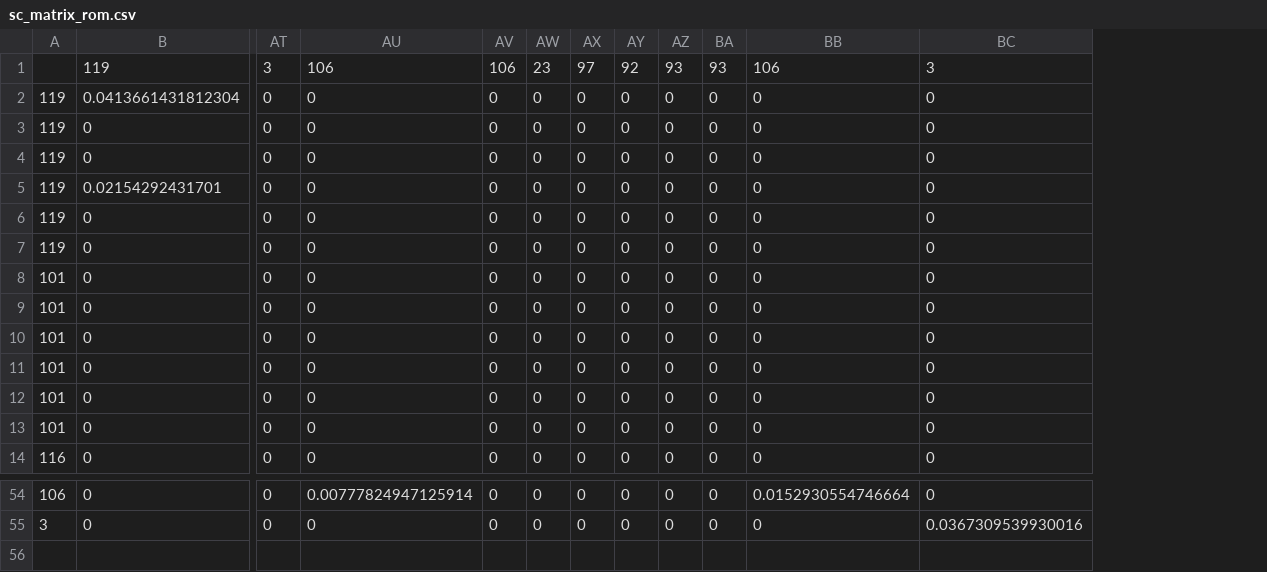
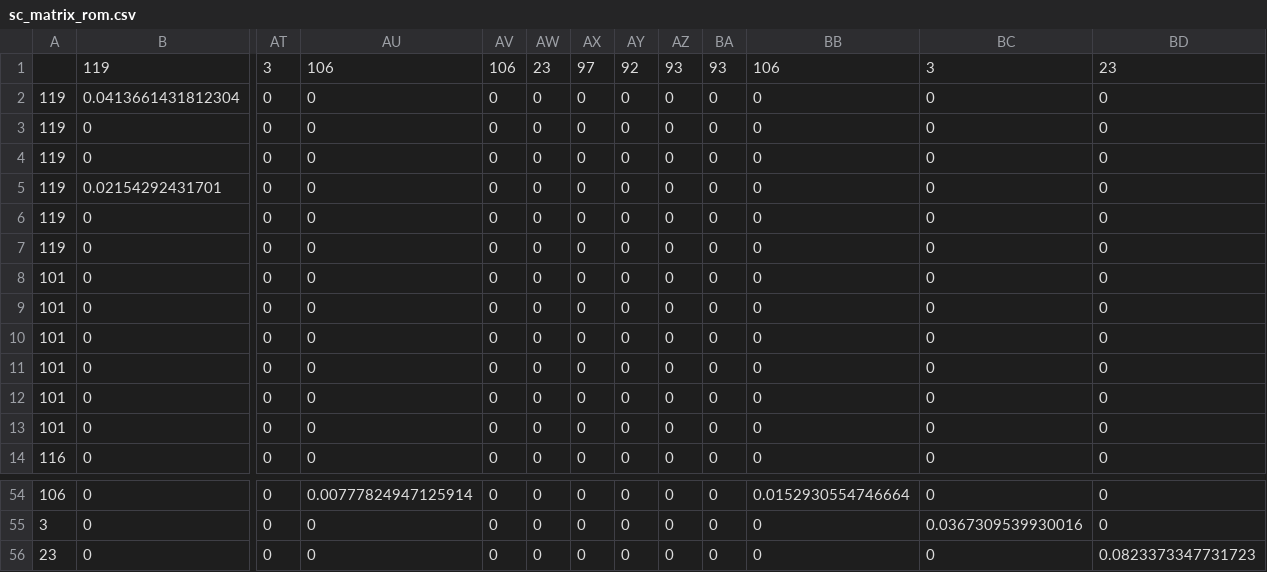
Before and after one commit to essierodgers/diving-meta-analysis, a CSV file: output_matrices/sc_matrix_rom.csv, drawn as a sheet; only a part is shown, gaps mark what is left out; rows hold the shown columns only; the diff names each change by its address in the sheet, - before the commit and + after, or states it on an @@ line.

```diff
--- a/output_matrices/sc_matrix_rom.csv
+++ b/output_matrices/sc_matrix_rom.csv
+column BD, rows 1-14: 23 | 0 | 0 | 0 | 0 | 0 | 0 | 0 | 0 | 0 | 0 | 0 | 0 | 0; rows 54-55: 0 | 0
+row 56: 23 | 0 | 0 | 0 | 0 | 0 | 0 | 0 | 0 | 0 | 0 | 0 | 0.0823373347731723
```
Also changed, not shown: data/finalised_data_sets/contrast_field_dataset.csv, data/finalised_data_sets/contrast_lab_dataset.csv, 11 other files.
